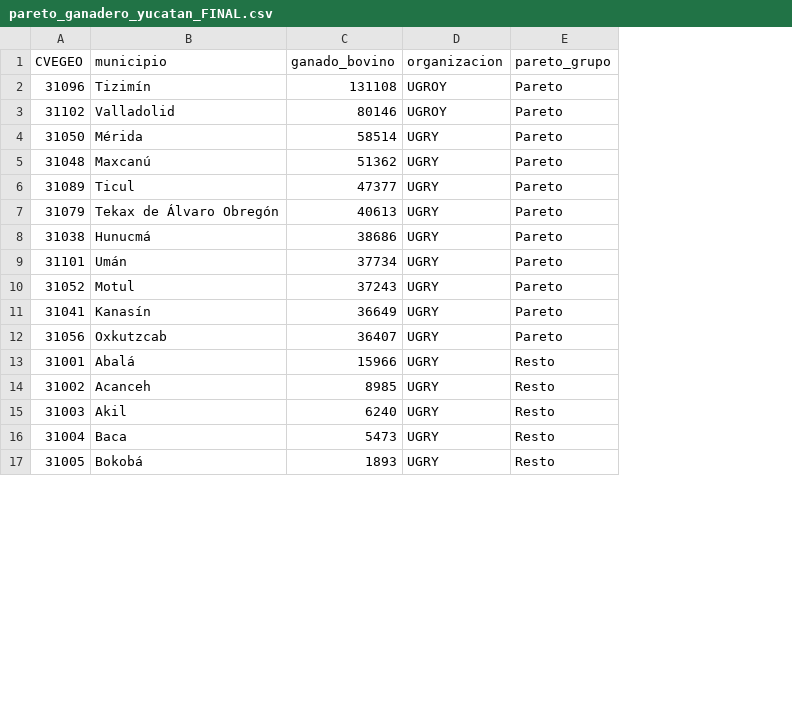
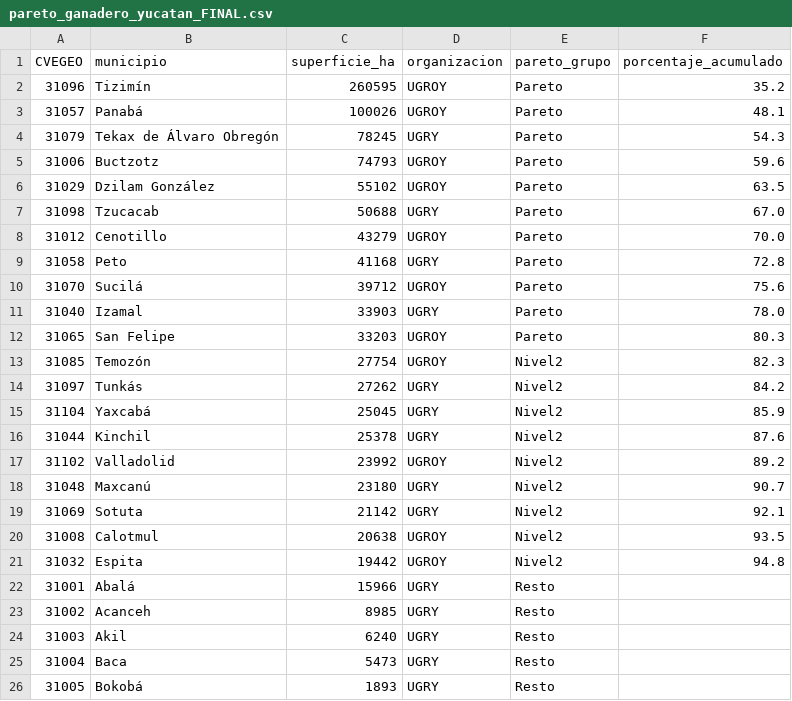
Before and after one commit to smunozsader/jefatura_de_programa_pecuario_sustentable, a CSV file: mapas_qgis/pareto_ganadero_yucatan_FINAL.csv, drawn as a sheet; only a part is shown; removed rows and columns are numbered as before the commit, all else as after; the diff names each change by its address in the sheet, - before the commit and + after, or states it on an @@ line.

Commit message:
fix: Corregir datos Pareto con fuente oficial - superficie en hectáreas
CORRECCIÓN CRÍTICA de datos del análisis de Pareto:
- CSV ahora usa SUPERFICIE EN HECTÁREAS (fuente: Padrón Ganadero 2025)
- Eliminados municipios INCORRECTOS: Mérida, Progreso, Hunucmá, Umán, Motul, Kanasín, Oxkutzcab
- Agregados municipios CORRECTOS del top 20 oficial

Top 11 Pareto (80.3%):
1. Tizimín (260,595 ha)
2. Panabá (100,026 ha)
3. Tekax (78,245 ha)
4. Buctzotz (74,793 ha)
5. Dzilam González (55,102 ha)
6. Tzucacab (50,688 ha)
7. Cenotillo (43,279 ha)
8. Peto (41,168 ha)
9. Sucilá (39,712 ha)
10. Izamal (33,903 ha)
11. San Felipe (33,203 ha)

Archivos modificados:
- pareto_ganadero_yucatan_FINAL.csv: Datos corregidos con superficie_ha
- estilo_graduado_ganado.qml: Rangos actualizados para hectáreas
- estilo_analisis_pareto.qml: Agregado grupo Nivel2 (municipios 12-20)
- README_PARETO_MAPS.md: Documentación completa con datos validados

Fuente: Analisis Pareto Ganadero Yucatan.tex (líneas 95-129)

```diff
--- a/mapas_qgis/pareto_ganadero_yucatan_FINAL.csv
+++ b/mapas_qgis/pareto_ganadero_yucatan_FINAL.csv
+column F (porcentaje_acumulado), row 2: 35.2; row 4: 54.3
-C1: ganado_bovino
+C1: superficie_ha
-C2 (superficie_ha): 131108
+C2 (superficie_ha): 260595
-row 3: 31102 | Valladolid | 80146 | UGROY | Pareto
-row 4: 31050 | Mérida | 58514 | UGRY | Pareto
-row 5: 31048 | Maxcanú | 51362 | UGRY | Pareto
-row 6: 31089 | Ticul | 47377 | UGRY | Pareto
+row 3: 31057 | Panabá | 100026 | UGROY | Pareto | 48.1
-C4 (superficie_ha): 40613
+C4 (superficie_ha): 78245
-row 8: 31038 | Hunucmá | 38686 | UGRY | Pareto
-row 9: 31101 | Umán | 37734 | UGRY | Pareto
-row 10: 31052 | Motul | 37243 | UGRY | Pareto
-row 11: 31041 | Kanasín | 36649 | UGRY | Pareto
-row 12: 31056 | Oxkutzcab | 36407 | UGRY | Pareto
+row 5: 31006 | Buctzotz | 74793 | UGROY | Pareto | 59.6
+row 6: 31029 | Dzilam González | 55102 | UGROY | Pareto | 63.5
+row 7: 31098 | Tzucacab | 50688 | UGRY | Pareto | 67.0
+row 8: 31012 | Cenotillo | 43279 | UGROY | Pareto | 70.0
+row 9: 31058 | Peto | 41168 | UGRY | Pareto | 72.8
+row 10: 31070 | Sucilá | 39712 | UGROY | Pareto | 75.6
+row 11: 31040 | Izamal | 33903 | UGRY | Pareto | 78.0
+row 12: 31065 | San Felipe | 33203 | UGROY | Pareto | 80.3
+row 13: 31085 | Temozón | 27754 | UGROY | Nivel2 | 82.3
+row 14: 31097 | Tunkás | 27262 | UGRY | Nivel2 | 84.2
+row 15: 31104 | Yaxcabá | 25045 | UGRY | Nivel2 | 85.9
+row 16: 31044 | Kinchil | 25378 | UGRY | Nivel2 | 87.6
+row 17: 31102 | Valladolid | 23992 | UGROY | Nivel2 | 89.2
+row 18: 31048 | Maxcanú | 23180 | UGRY | Nivel2 | 90.7
+row 19: 31069 | Sotuta | 21142 | UGRY | Nivel2 | 92.1
+row 20: 31008 | Calotmul | 20638 | UGROY | Nivel2 | 93.5
+row 21: 31032 | Espita | 19442 | UGROY | Nivel2 | 94.8
```
Also changed, not shown: 3 other files.
